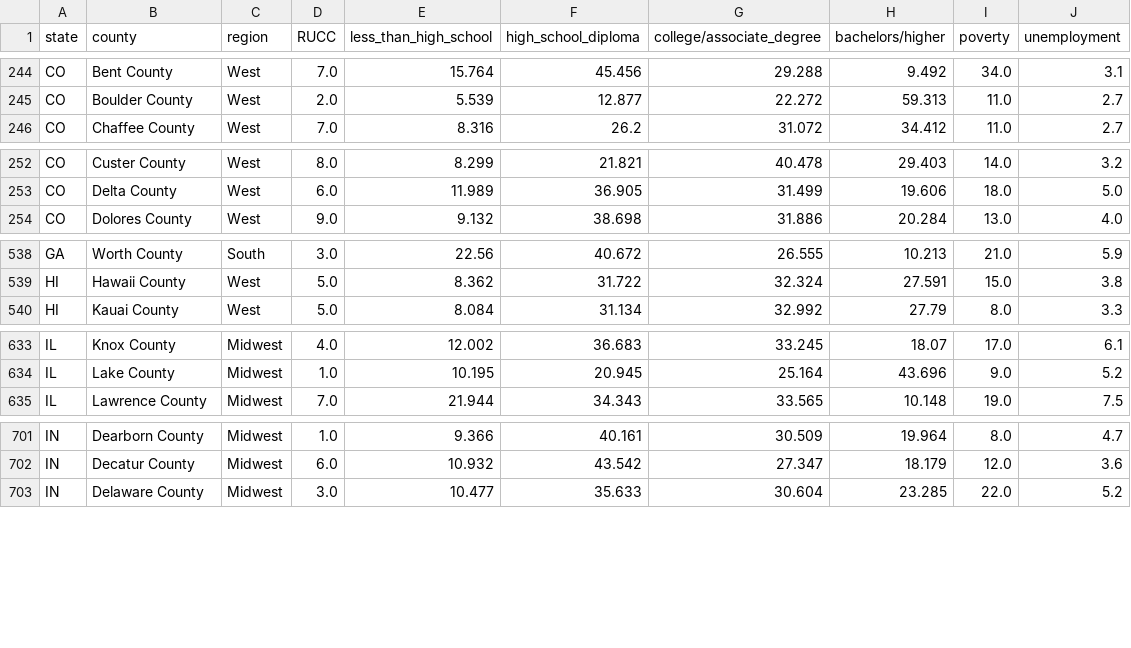
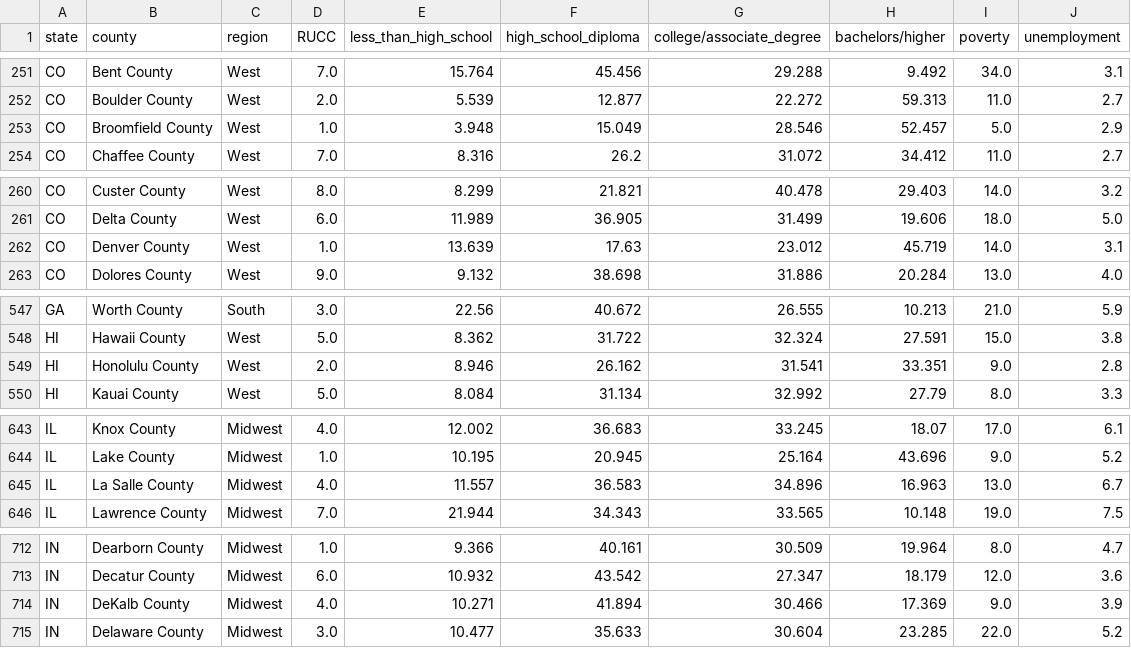
Before and after one commit to moeinsoodavi/Springboard, a CSV file: Capstone Project 1/wrangled_data.csv, drawn as a sheet; only a part is shown, gaps mark what is left out; the diff covers the shown part only; the diff names each change by its address in the sheet, - before the commit and + after, or states it on an @@ line.

```diff
--- a/Capstone Project 1/wrangled_data.csv
+++ b/Capstone Project 1/wrangled_data.csv
+row 253: CO | Broomfield County | West | 1.0 | 3.948 | 15.049 | 28.546 | 52.457 | 5.0 | 2.9
+row 262: CO | Denver County | West | 1.0 | 13.639 | 17.63 | 23.012 | 45.719 | 14.0 | 3.1
+row 549: HI | Honolulu County | West | 2.0 | 8.946 | 26.162 | 31.541 | 33.351 | 9.0 | 2.8
+row 645: IL | La Salle County | Midwest | 4.0 | 11.557 | 36.583 | 34.896 | 16.963 | 13.0 | 6.7
+row 714: IN | DeKalb County | Midwest | 4.0 | 10.271 | 41.894 | 30.466 | 17.369 | 9.0 | 3.9
```
Also changed, not shown: 14 added rows elsewhere in this file, 3 other files.
